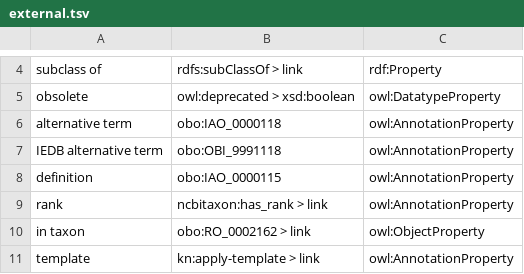
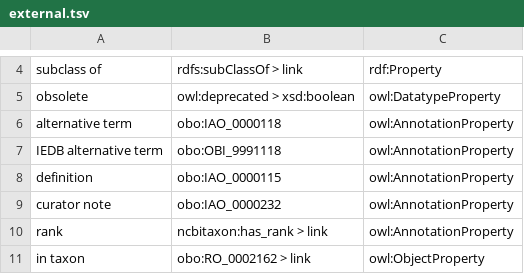
Before and after one commit to IEDB/ONTIE, a TSV file: ontology/external.tsv, drawn as a sheet; only a part is shown, gaps mark what is left out; the shorter side is filled out with more unchanged rows; the diff names each change by its address in the sheet, - before the commit and + after, or states it on an @@ line.

Commit message:
Add 'curator note' annotation property

```diff
--- a/ontology/external.tsv
+++ b/ontology/external.tsv
+row 9: curator note | obo:IAO_0000232 | owl:AnnotationProperty
```
